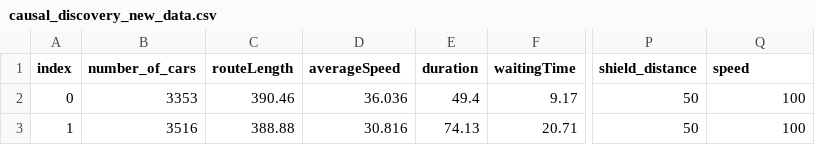
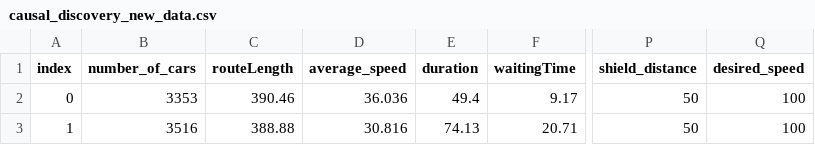
Before and after one commit to hpi-sam/Safe-RL-4-SAS, a CSV file: causal_discovery/causal_discovery_new_data.csv, drawn as a sheet; only a part is shown, gaps mark what is left out; the diff names each change by its address in the sheet, - before the commit and + after, or states it on an @@ line.

Commit message:
renaming speed variables

```diff
--- a/causal_discovery/causal_discovery_new_data.csv
+++ b/causal_discovery/causal_discovery_new_data.csv
-D1: averageSpeed
+D1: average_speed
-Q1: speed
+Q1: desired_speed
```
Also changed, not shown: 2 other files.
